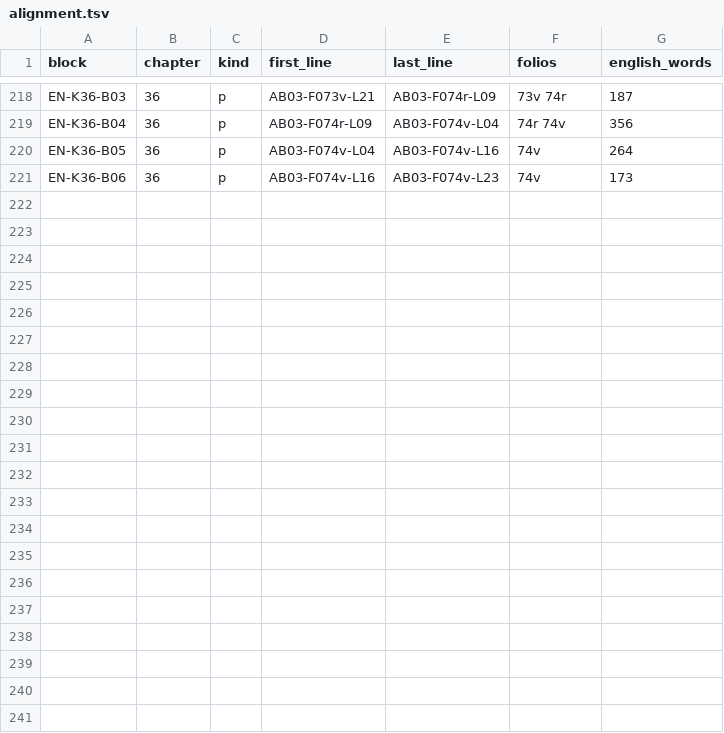
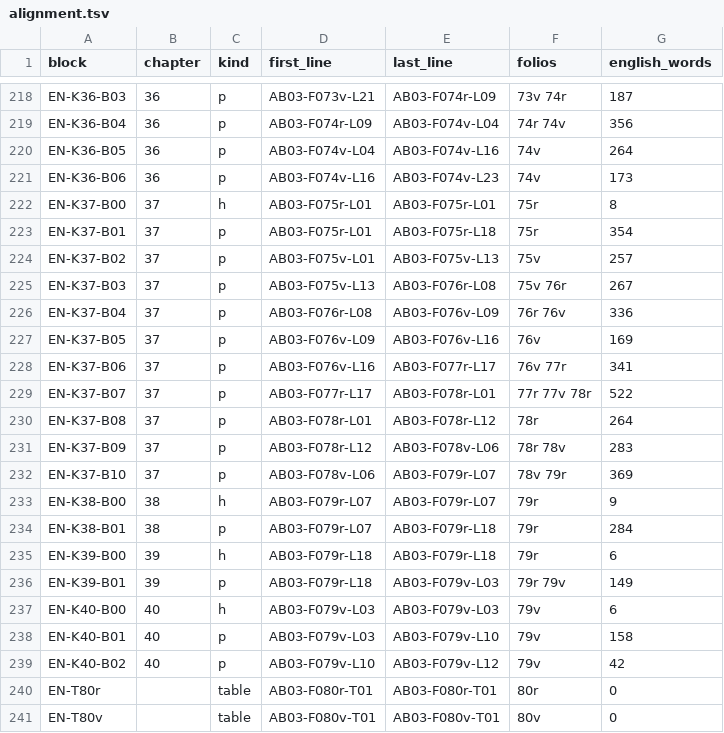
Before and after one commit to KokunoYumeto/al-battani, a TSV file: EN/commentary/alignment.tsv, drawn as a sheet; only a part is shown, gaps mark what is left out.

```diff
--- a/EN/commentary/alignment.tsv
+++ b/EN/commentary/alignment.tsv
@@ -221 +221,21 @@ EN-K36-B05	36	p	AB03-F074v-L04	AB03-F074v-L16	74v	264
 EN-K36-B06	36	p	AB03-F074v-L16	AB03-F074v-L23	74v	173
+EN-K37-B00	37	h	AB03-F075r-L01	AB03-F075r-L01	75r	8
+EN-K37-B01	37	p	AB03-F075r-L01	AB03-F075r-L18	75r	354
+EN-K37-B02	37	p	AB03-F075v-L01	AB03-F075v-L13	75v	257
+EN-K37-B03	37	p	AB03-F075v-L13	AB03-F076r-L08	75v 76r	267
+EN-K37-B04	37	p	AB03-F076r-L08	AB03-F076v-L09	76r 76v	336
+EN-K37-B05	37	p	AB03-F076v-L09	AB03-F076v-L16	76v	169
+EN-K37-B06	37	p	AB03-F076v-L16	AB03-F077r-L17	76v 77r	341
+EN-K37-B07	37	p	AB03-F077r-L17	AB03-F078r-L01	77r 77v 78r	522
+EN-K37-B08	37	p	AB03-F078r-L01	AB03-F078r-L12	78r	264
+EN-K37-B09	37	p	AB03-F078r-L12	AB03-F078v-L06	78r 78v	283
+EN-K37-B10	37	p	AB03-F078v-L06	AB03-F079r-L07	78v 79r	369
+EN-K38-B00	38	h	AB03-F079r-L07	AB03-F079r-L07	79r	9
+EN-K38-B01	38	p	AB03-F079r-L07	AB03-F079r-L18	79r	284
+EN-K39-B00	39	h	AB03-F079r-L18	AB03-F079r-L18	79r	6
+EN-K39-B01	39	p	AB03-F079r-L18	AB03-F079v-L03	79r 79v	149
+EN-K40-B00	40	h	AB03-F079v-L03	AB03-F079v-L03	79v	6
+EN-K40-B01	40	p	AB03-F079v-L03	AB03-F079v-L10	79v	158
+EN-K40-B02	40	p	AB03-F079v-L10	AB03-F079v-L12	79v	42
+EN-T80r		table	AB03-F080r-T01	AB03-F080r-T01	80r	0
+EN-T80v		table	AB03-F080v-T01	AB03-F080v-T01	80v	0
```
Also changed, not shown: 12 other files.
